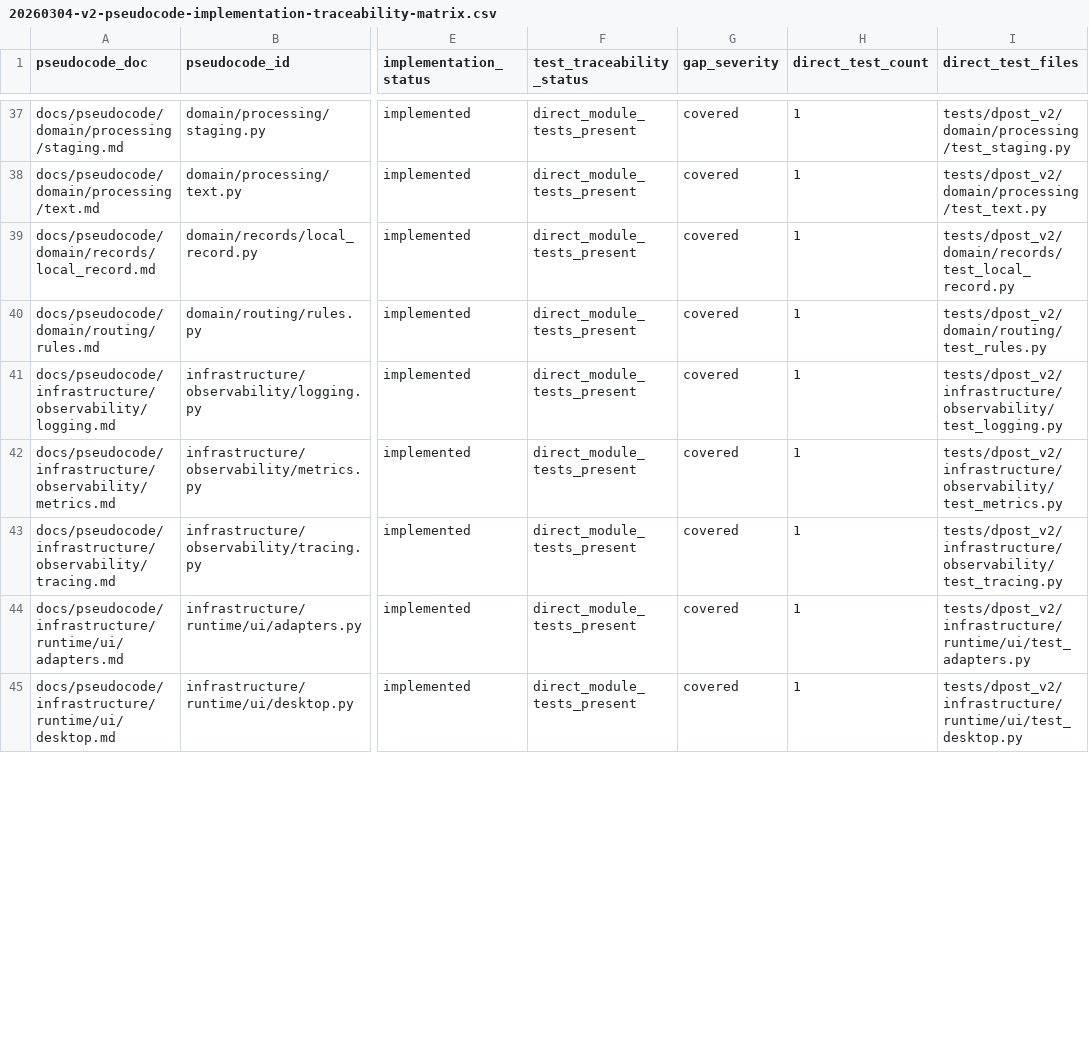
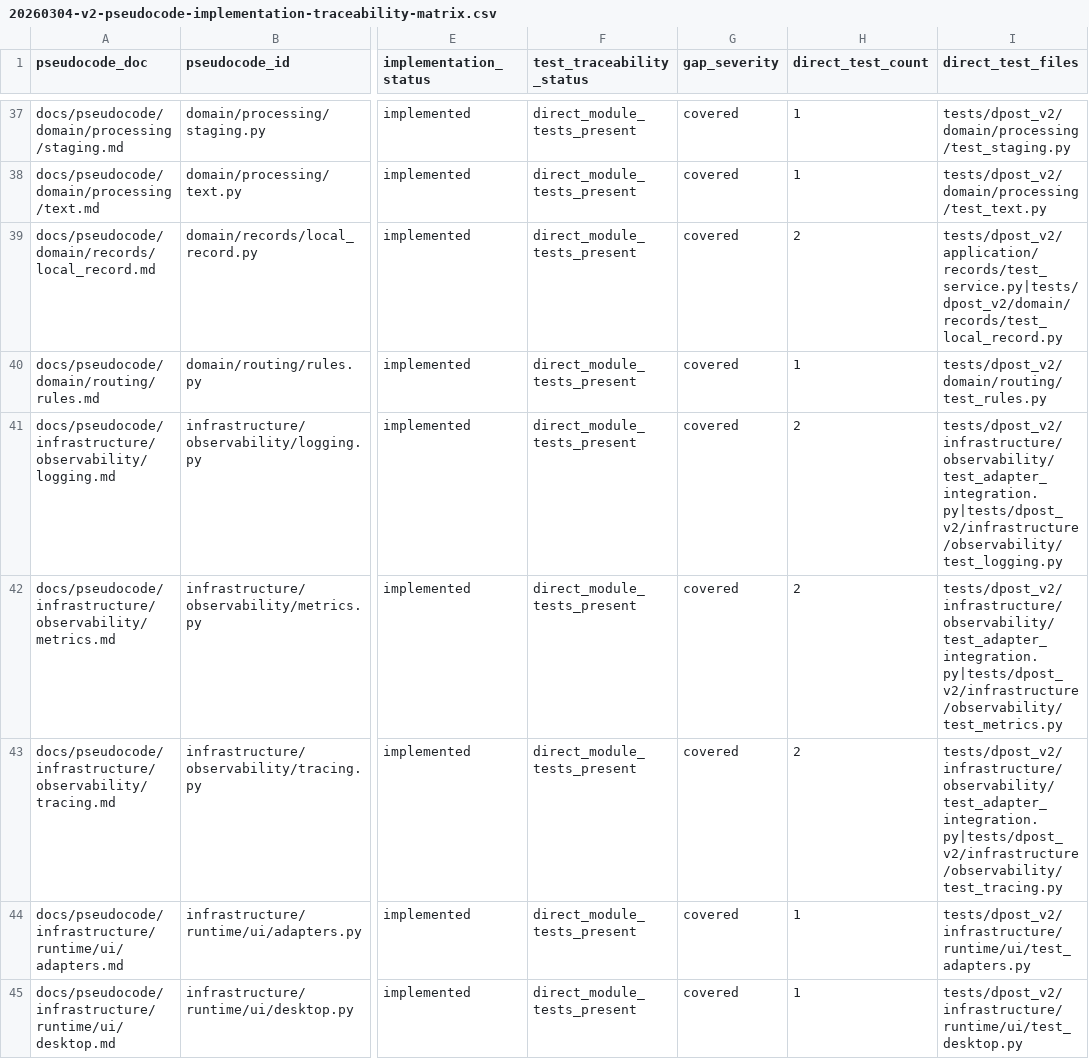
Before and after one commit to altshiftj/dpost-v2-refactor, a CSV file: docs/reports/20260304-v2-pseudocode-implementation-traceability-matrix.csv, drawn as a sheet; only a part is shown, gaps mark what is left out; the diff covers the shown part only; the diff names each change by its address in the sheet, - before the commit and + after, or states it on an @@ line.

```diff
--- a/docs/reports/20260304-v2-pseudocode-implementation-traceability-matrix.csv
+++ b/docs/reports/20260304-v2-pseudocode-implementation-traceability-matrix.csv
-H39 (direct_test_count): 1
+H39 (direct_test_count): 2
-I39 (direct_test_files): tests/dpost_v2/domain/records/test_local_record.py
+I39 (direct_test_files): tests/dpost_v2/application/records/test_service.py|tests/dpost_v2/domain/records/test_local_record.py
-H41:H43 (direct_test_count): 1
+H41:H43 (direct_test_count): 2
-I41 (direct_test_files): tests/dpost_v2/infrastructure/observability/test_logging.py
+I41 (direct_test_files): tests/dpost_v2/infrastructure/observability/test_adapter_integration.py|tests/dpost_v2/infrastructure/observability/test_logging.py
-I42 (direct_test_files): tests/dpost_v2/infrastructure/observability/test_metrics.py
+I42 (direct_test_files): tests/dpost_v2/infrastructure/observability/test_adapter_integration.py|tests/dpost_v2/infrastructure/observability/test_metrics.py
-I43 (direct_test_files): tests/dpost_v2/infrastructure/observability/test_tracing.py
+I43 (direct_test_files): tests/dpost_v2/infrastructure/observability/test_adapter_integration.py|tests/dpost_v2/infrastructure/observability/test_tracing.py
```
Also changed, not shown: 42 edited cells elsewhere in this file, 10 other files.
